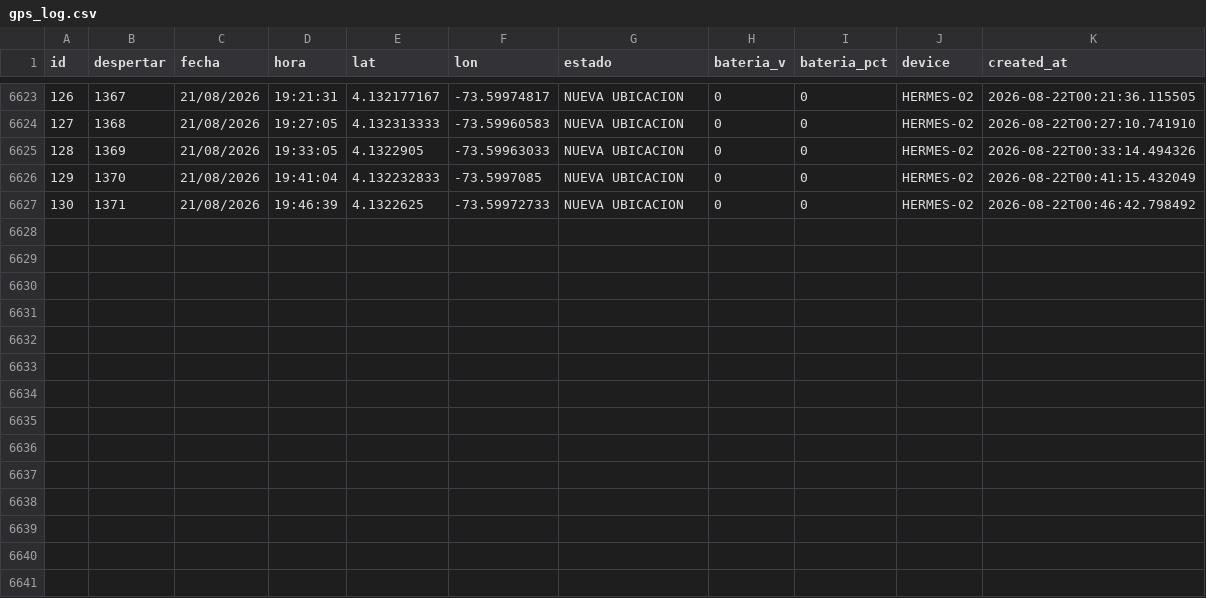
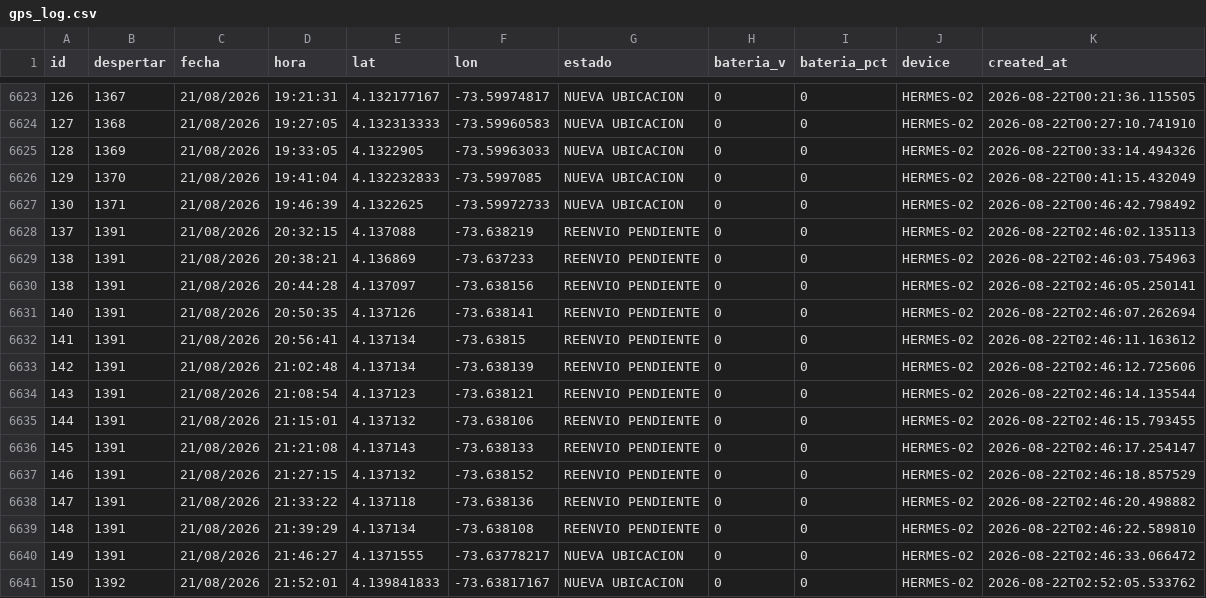
Before and after one commit to jhonlopez38/pruebas, a CSV file: static/files/gps_log.csv, drawn as a sheet; only a part is shown, gaps mark what is left out.

Commit message:
CSV update

```diff
--- a/static/files/gps_log.csv
+++ b/static/files/gps_log.csv
@@ -6627 +6627,15 @@ id,despertar,fecha,hora,lat,lon,estado,bateria_v,bateria_pct,device,created_at
 130,1371,21/08/2026,19:46:39,4.1322625,-73.59972733,NUEVA UBICACION,0,0,HERMES-02,2026-08-22T00:46:42.798492
+137,1391,21/08/2026,20:32:15,4.137088,-73.638219,REENVIO PENDIENTE,0,0,HERMES-02,2026-08-22T02:46:02.135113
+138,1391,21/08/2026,20:38:21,4.136869,-73.637233,REENVIO PENDIENTE,0,0,HERMES-02,2026-08-22T02:46:03.754963
+138,1391,21/08/2026,20:44:28,4.137097,-73.638156,REENVIO PENDIENTE,0,0,HERMES-02,2026-08-22T02:46:05.250141
+140,1391,21/08/2026,20:50:35,4.137126,-73.638141,REENVIO PENDIENTE,0,0,HERMES-02,2026-08-22T02:46:07.262694
+141,1391,21/08/2026,20:56:41,4.137134,-73.63815,REENVIO PENDIENTE,0,0,HERMES-02,2026-08-22T02:46:11.163612
+142,1391,21/08/2026,21:02:48,4.137134,-73.638139,REENVIO PENDIENTE,0,0,HERMES-02,2026-08-22T02:46:12.725606
+143,1391,21/08/2026,21:08:54,4.137123,-73.638121,REENVIO PENDIENTE,0,0,HERMES-02,2026-08-22T02:46:14.135544
+144,1391,21/08/2026,21:15:01,4.137132,-73.638106,REENVIO PENDIENTE,0,0,HERMES-02,2026-08-22T02:46:15.793455
+145,1391,21/08/2026,21:21:08,4.137143,-73.638133,REENVIO PENDIENTE,0,0,HERMES-02,2026-08-22T02:46:17.254147
+146,1391,21/08/2026,21:27:15,4.137132,-73.638152,REENVIO PENDIENTE,0,0,HERMES-02,2026-08-22T02:46:18.857529
+147,1391,21/08/2026,21:33:22,4.137118,-73.638136,REENVIO PENDIENTE,0,0,HERMES-02,2026-08-22T02:46:20.498882
+148,1391,21/08/2026,21:39:29,4.137134,-73.638108,REENVIO PENDIENTE,0,0,HERMES-02,2026-08-22T02:46:22.589810
+149,1391,21/08/2026,21:46:27,4.1371555,-73.63778217,NUEVA UBICACION,0,0,HERMES-02,2026-08-22T02:46:33.066472
+150,1392,21/08/2026,21:52:01,4.139841833,-73.63817167,NUEVA UBICACION,0,0,HERMES-02,2026-08-22T02:52:05.533762
```
